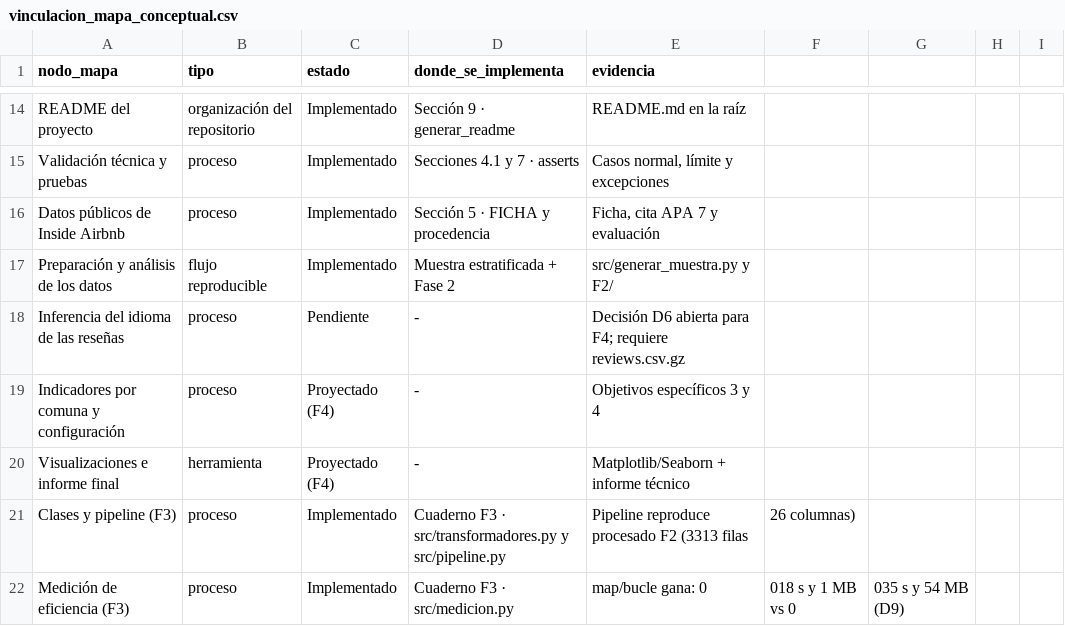
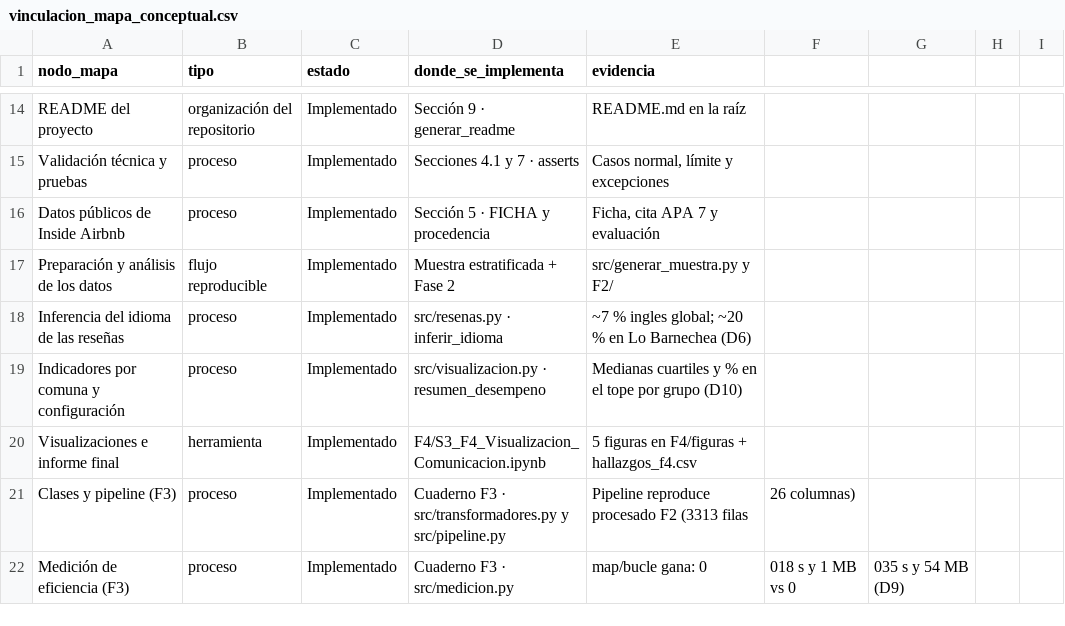
Before and after one commit to RedWolfo10/proyecto-grupo4-mcdi500, a CSV file: docs/vinculacion_mapa_conceptual.csv, drawn as a sheet; only a part is shown, gaps mark what is left out.

```diff
--- a/docs/vinculacion_mapa_conceptual.csv
+++ b/docs/vinculacion_mapa_conceptual.csv
@@ -17,5 +17,5 @@ Datos públicos de Inside Airbnb,proceso,Implementado,Sección 5 · FICHA y proc
 Preparación y análisis de los datos,flujo reproducible,Implementado,Muestra estratificada + Fase 2,src/generar_muestra.py y F2/
-Inferencia del idioma de las reseñas,proceso,Pendiente,-,Decisión D6 abierta para F4; requiere reviews.csv.gz
-Indicadores por comuna y configuración,proceso,Proyectado (F4),-,Objetivos específicos 3 y 4
-Visualizaciones e informe final,herramienta,Proyectado (F4),-,Matplotlib/Seaborn + informe técnico
+Inferencia del idioma de las reseñas,proceso,Implementado,src/resenas.py · inferir_idioma,~7 % ingles global; ~20 % en Lo Barnechea (D6)
+Indicadores por comuna y configuración,proceso,Implementado,src/visualizacion.py · resumen_desempeno,Medianas cuartiles y % en el tope por grupo (D10)
+Visualizaciones e informe final,herramienta,Implementado,F4/S3_F4_Visualizacion_Comunicacion.ipynb,5 figuras en F4/figuras + hallazgos_f4.csv
 Clases y pipeline (F3),proceso,Implementado,Cuaderno F3 · src/transformadores.py y src/pipeline.py,Pipeline reproduce procesado F2 (3313 filas, 26 columnas)
```
Also changed, not shown: 14 other files.
